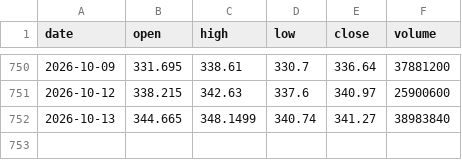
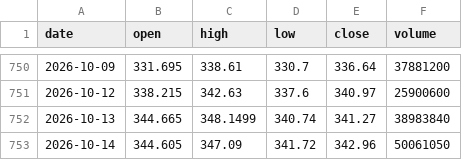
Before and after one commit to kirkwarren/CI_Test, a CSV file: data/AAPL.csv, drawn as a sheet; only a part is shown, gaps mark what is left out.

```diff
--- a/data/AAPL.csv
+++ b/data/AAPL.csv
@@ -752 +752,2 @@ date,open,high,low,close,volume
 2026-10-13,344.665,348.1499,340.74,341.27,38983840
+2026-10-14,344.605,347.09,341.72,342.96,50061050
```
Also changed, not shown: data/EFA.csv, data/GLD.csv, 42 other files.
